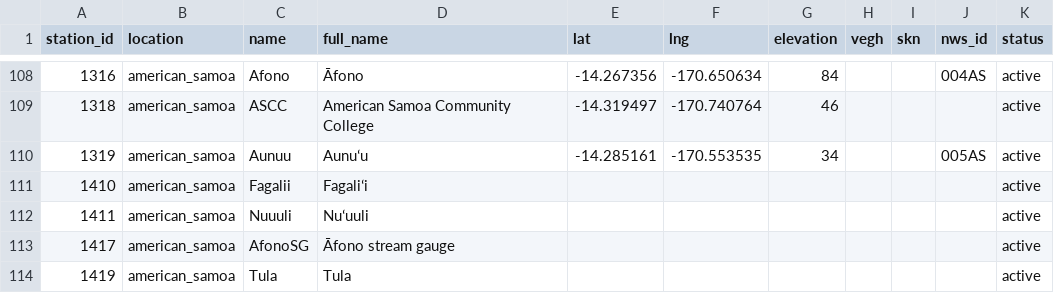
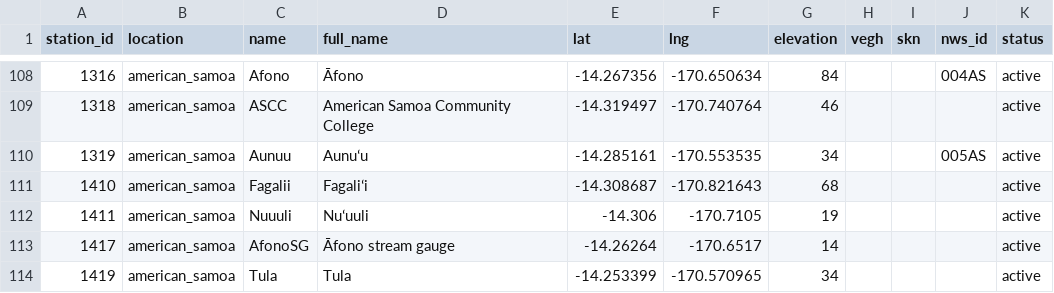
Before and after one commit to HCDP/loggernet_station_data, a CSV file: csv_data/stations/station_metadata.csv, drawn as a sheet; only a part is shown, gaps mark what is left out.

Commit message:
add coordinates for AS stream gauge stations ID 14xx

```diff
--- a/csv_data/stations/station_metadata.csv
+++ b/csv_data/stations/station_metadata.csv
@@ -110,5 +110,5 @@ station_id,location,name,full_name,lat,lng,elevation,vegh,skn,nws_id,status
 1319,american_samoa,Aunuu,Aunuʻu,-14.285161,-170.553535,34,,,005AS,active
-1410,american_samoa,Fagalii,Fagaliʻi,,,,,,,active
-1411,american_samoa,Nuuuli,Nuʻuuli ,,,,,,,active
-1417,american_samoa,AfonoSG,Āfono stream gauge,,,,,,,active
-1419,american_samoa,Tula,Tula,,,,,,,active
+1410,american_samoa,Fagalii,Fagaliʻi,-14.308687,-170.821643,68,,,,active
+1411,american_samoa,Nuuuli,Nuʻuuli ,-14.306,-170.7105,19,,,,active
+1417,american_samoa,AfonoSG,Āfono stream gauge,-14.26264,-170.6517,14,,,,active
+1419,american_samoa,Tula,Tula,-14.253399,-170.570965,34,,,,active
```
